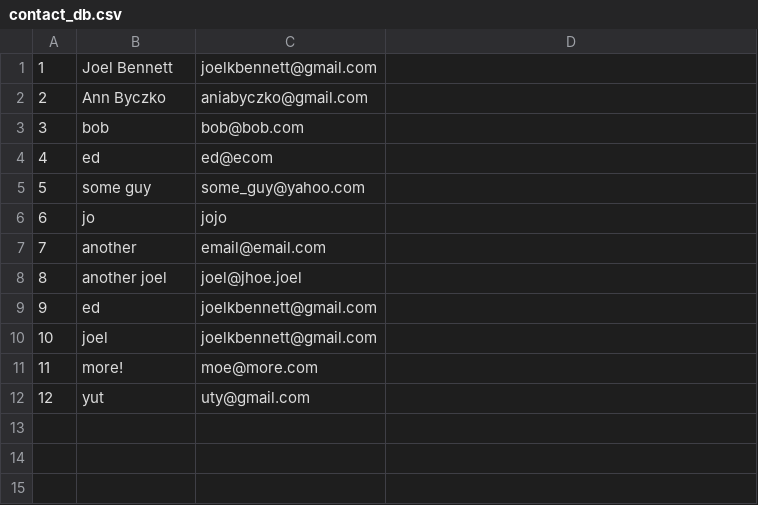
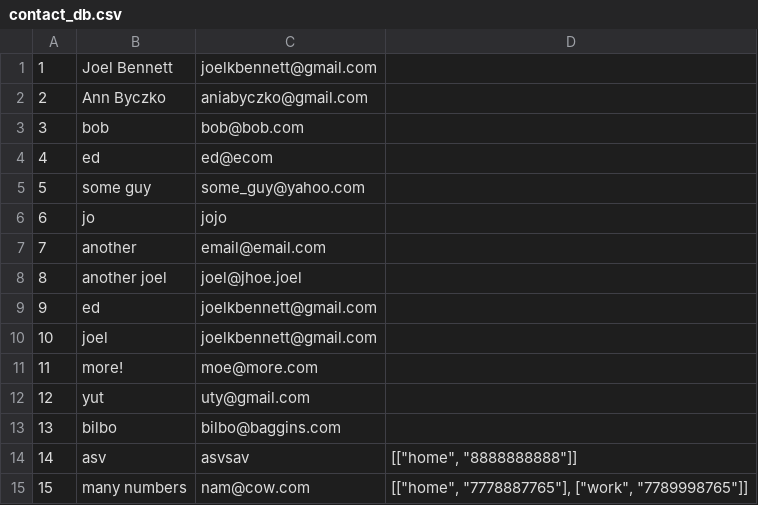
Before and after one commit to joelkbennett/contact_list, a CSV file: contact_db.csv, drawn as a sheet.

Commit message:
Add ability to add multiple phone numbers

```diff
--- a/contact_db.csv
+++ b/contact_db.csv
@@ -12 +12,4 @@
 12,yut,uty@gmail.com
+13,bilbo,bilbo@baggins.com
+14,asv,asvsav,"[[""home"", ""8888888888""]]"
+15,many numbers,nam@cow.com,"[[""home"", ""7778887765""], [""work"", ""7789998765""]]"
```
Also changed, not shown: 3 other files.
